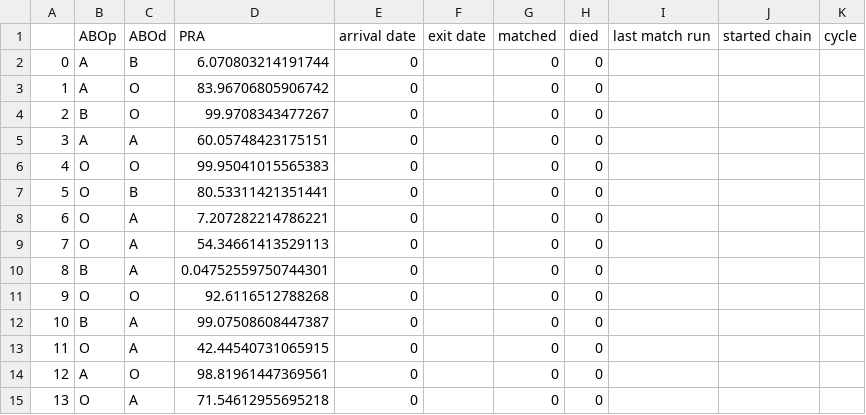
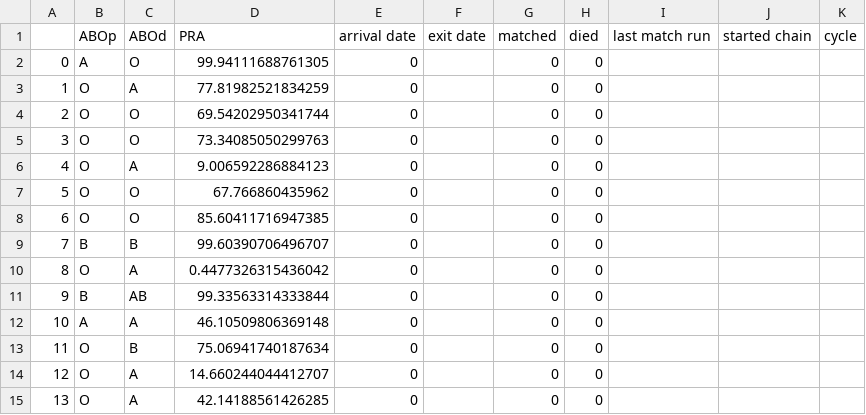
Before and after one commit to jjbl99/kidney-game, a CSV file: player1/data.csv, drawn as a sheet; only a part is shown; the diff covers the shown part only.

```diff
--- a/player1/data.csv
+++ b/player1/data.csv
@@ -1,15 +1,15 @@
 ,ABOp,ABOd,PRA,arrival date,exit date,matched,died,last match run,started chain,cycle
-0,A,B,6.070803214191744,0,,0,0,,,
-1,A,O,83.96706805906742,0,,0,0,,,
-2,B,O,99.9708343477267,0,,0,0,,,
-3,A,A,60.05748423175151,0,,0,0,,,
-4,O,O,99.95041015565383,0,,0,0,,,
-5,O,B,80.53311421351441,0,,0,0,,,
-6,O,A,7.207282214786221,0,,0,0,,,
-7,O,A,54.34661413529113,0,,0,0,,,
-8,B,A,0.04752559750744301,0,,0,0,,,
-9,O,O,92.6116512788268,0,,0,0,,,
-10,B,A,99.07508608447387,0,,0,0,,,
-11,O,A,42.44540731065915,0,,0,0,,,
-12,A,O,98.81961447369561,0,,0,0,,,
-13,O,A,71.54612955695218,0,,0,0,,,
+0,A,O,99.94111688761305,0,,0,0,,,
+1,O,A,77.81982521834259,0,,0,0,,,
+2,O,O,69.54202950341744,0,,0,0,,,
+3,O,O,73.34085050299763,0,,0,0,,,
+4,O,A,9.006592286884123,0,,0,0,,,
+5,O,O,67.766860435962,0,,0,0,,,
+6,O,O,85.60411716947385,0,,0,0,,,
+7,B,B,99.60390706496707,0,,0,0,,,
+8,O,A,0.4477326315436042,0,,0,0,,,
+9,B,AB,99.33563314333844,0,,0,0,,,
+10,A,A,46.10509806369148,0,,0,0,,,
+11,O,B,75.06941740187634,0,,0,0,,,
+12,O,A,14.660244044412707,0,,0,0,,,
+13,O,A,42.14188561426285,0,,0,0,,,
```
Also changed, not shown: 13 edited cells elsewhere in this file, player1/graph.csv, 1 other file.
